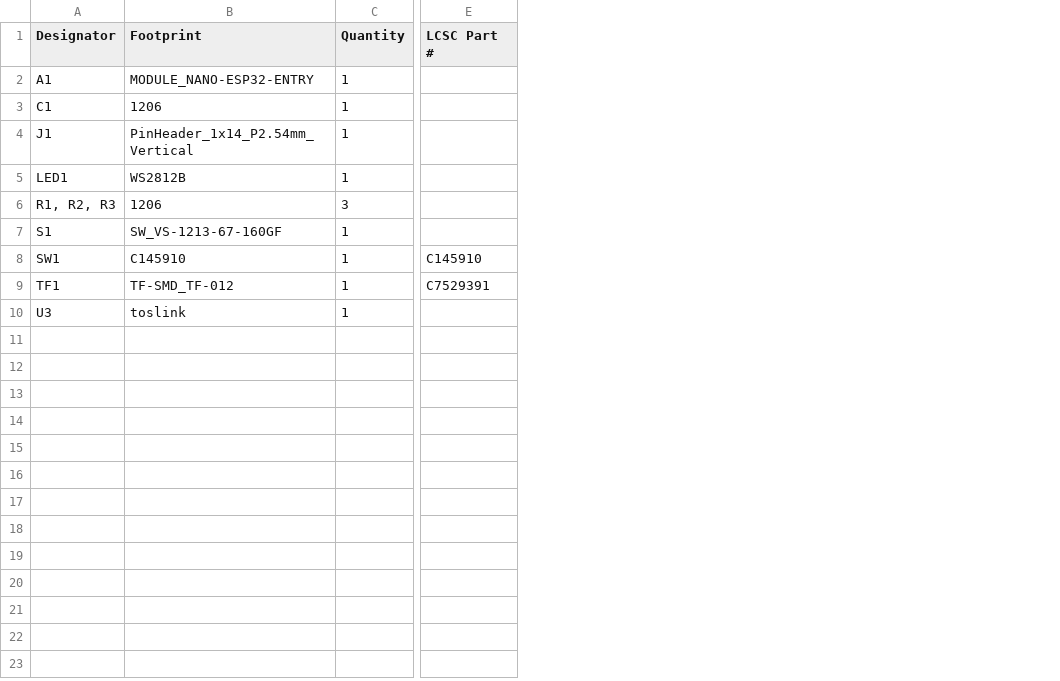
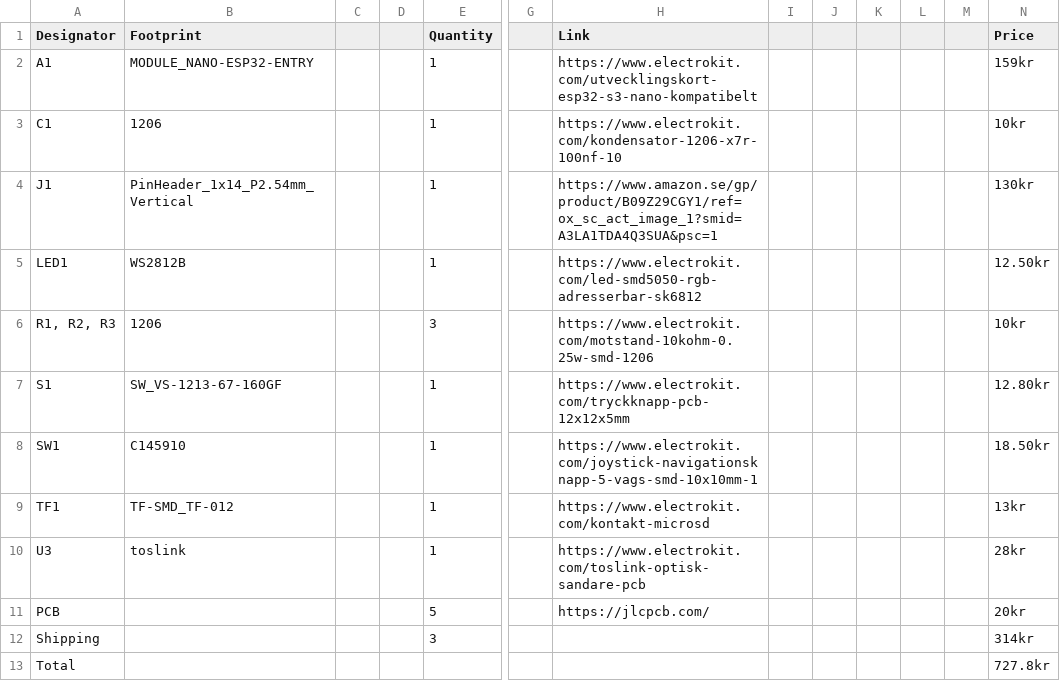
Before and after one commit to ohkorv/Spelaro, a CSV file: Production/bom.csv, drawn as a sheet; only a part is shown, gaps mark what is left out; removed rows and columns are numbered as before the commit, all else as after; rows hold the shown columns only; the diff names each change by its address in the sheet, - before the commit and + after, or states it on an @@ line.

```diff
--- a/Production/bom.csv
+++ b/Production/bom.csv
+column C, empty
+column D, empty
-column E (LCSC Part #), rows 8-9: C145910 | C7529391
+column G, empty
+column H (Link), rows 2-10: https://www.electrokit.com/utvecklingskort-esp32-s3-nano-kompatibelt | https://www.electrokit.com/kondensator-1206-x7r-100nf-10 | https://www.amazon.se/gp/product/B09Z29CGY1/ref=ox_sc_act_image_1?smid=A3LA1TDA4Q3SUA&psc=1 | https://www.electrokit.com/led-smd5050-rgb-adresserbar-sk6812 | https://www.electrokit.com/motstand-10kohm-0.25w-smd-1206 | https://www.electrokit.com/tryckknapp-pcb-12x12x5mm | https://www.electrokit.com/joystick-navigationsknapp-5-vags-smd-10x10mm-1 | https://www.electrokit.com/kontakt-microsd | https://www.electrokit.com/toslink-optisk-sandare-pcb
+column I, empty
+column J, empty
+column K, empty
+column L, empty
+column M, empty
+column N (Price), rows 2-10: 159kr | 10kr | 130kr | 12.50kr | 10kr | 12.80kr | 18.50kr | 13kr | 28kr
+row 11: PCB |  |  |  | 5 |  | https://jlcpcb.com/ |  |  |  |  |  | 20kr
+row 12: Shipping |  |  |  | 3 |  |  |  |  |  |  |  | 314kr
+row 13: Total |  |  |  |  |  |  |  |  |  |  |  | 727.8kr
```
Also changed, not shown: 7 other files.
